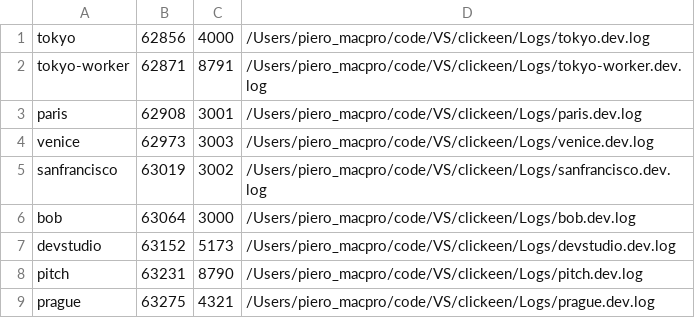
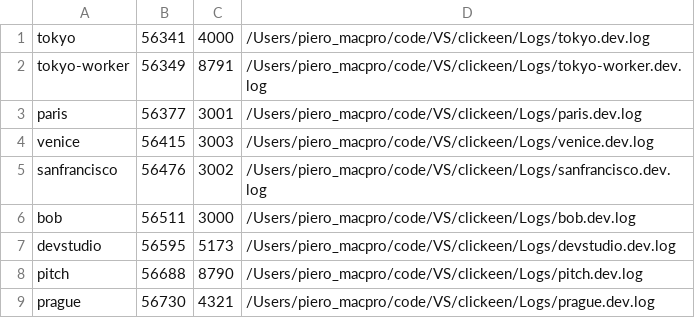
Before and after one commit to CKsangiacomo/clickeen, a TSV file: .dev-up.state/pids.tsv, drawn as a sheet.

```diff
--- a/.dev-up.state/pids.tsv
+++ b/.dev-up.state/pids.tsv
@@ -1,9 +1,9 @@
-tokyo	62856	4000	/Users/piero_macpro/code/VS/clickeen/Logs/tokyo.dev.log
-tokyo-worker	62871	8791	/Users/piero_macpro/code/VS/clickeen/Logs/tokyo-worker.dev.log
-paris	62908	3001	/Users/piero_macpro/code/VS/clickeen/Logs/paris.dev.log
-venice	62973	3003	/Users/piero_macpro/code/VS/clickeen/Logs/venice.dev.log
-sanfrancisco	63019	3002	/Users/piero_macpro/code/VS/clickeen/Logs/sanfrancisco.dev.log
-bob	63064	3000	/Users/piero_macpro/code/VS/clickeen/Logs/bob.dev.log
-devstudio	63152	5173	/Users/piero_macpro/code/VS/clickeen/Logs/devstudio.dev.log
-pitch	63231	8790	/Users/piero_macpro/code/VS/clickeen/Logs/pitch.dev.log
-prague	63275	4321	/Users/piero_macpro/code/VS/clickeen/Logs/prague.dev.log
+tokyo	56341	4000	/Users/piero_macpro/code/VS/clickeen/Logs/tokyo.dev.log
+tokyo-worker	56349	8791	/Users/piero_macpro/code/VS/clickeen/Logs/tokyo-worker.dev.log
+paris	56377	3001	/Users/piero_macpro/code/VS/clickeen/Logs/paris.dev.log
+venice	56415	3003	/Users/piero_macpro/code/VS/clickeen/Logs/venice.dev.log
+sanfrancisco	56476	3002	/Users/piero_macpro/code/VS/clickeen/Logs/sanfrancisco.dev.log
+bob	56511	3000	/Users/piero_macpro/code/VS/clickeen/Logs/bob.dev.log
+devstudio	56595	5173	/Users/piero_macpro/code/VS/clickeen/Logs/devstudio.dev.log
+pitch	56688	8790	/Users/piero_macpro/code/VS/clickeen/Logs/pitch.dev.log
+prague	56730	4321	/Users/piero_macpro/code/VS/clickeen/Logs/prague.dev.log
```
Also changed, not shown: 57 other files.
